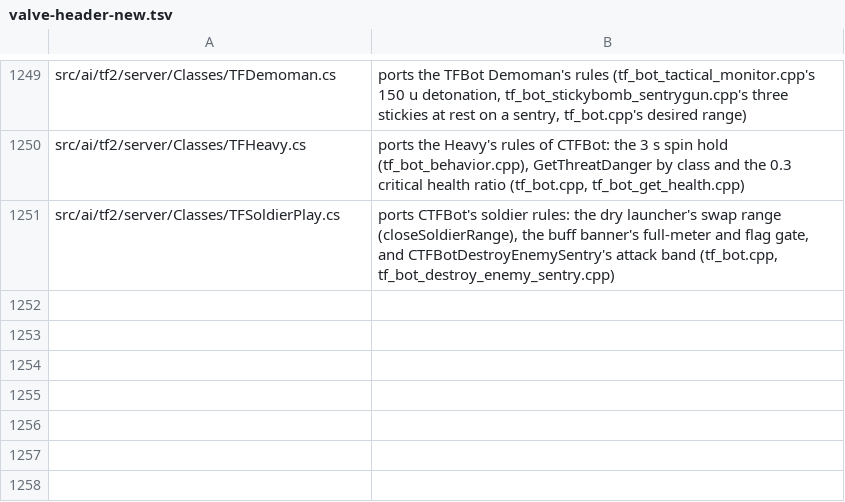
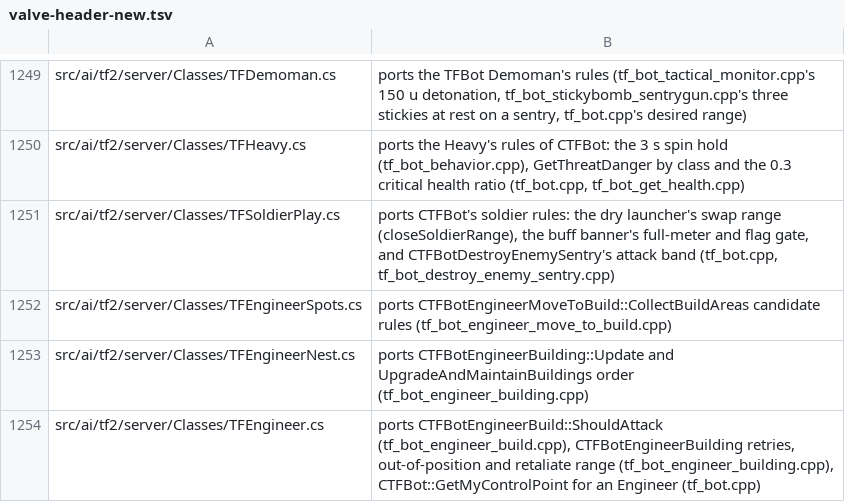
Before and after one commit to muflub/source-sdk-sharp, a TSV file: docs/valve-header-new.tsv, drawn as a sheet; only a part is shown, gaps mark what is left out.

```diff
--- a/docs/valve-header-new.tsv
+++ b/docs/valve-header-new.tsv
@@ -1251 +1251,4 @@ src/ai/tf2/server/Classes/TFHeavy.cs	ports the Heavy's rules of CTFBot: the 3 s
 src/ai/tf2/server/Classes/TFSoldierPlay.cs	ports CTFBot's soldier rules: the dry launcher's swap range (closeSoldierRange), the buff banner's full-meter and flag gate, and CTFBotDestroyEnemySentry's attack band (tf_bot.cpp, tf_bot_destroy_enemy_sentry.cpp)
+src/ai/tf2/server/Classes/TFEngineerSpots.cs	ports CTFBotEngineerMoveToBuild::CollectBuildAreas candidate rules (tf_bot_engineer_move_to_build.cpp)
+src/ai/tf2/server/Classes/TFEngineerNest.cs	ports CTFBotEngineerBuilding::Update and UpgradeAndMaintainBuildings order (tf_bot_engineer_building.cpp)
+src/ai/tf2/server/Classes/TFEngineer.cs	ports CTFBotEngineerBuild::ShouldAttack (tf_bot_engineer_build.cpp), CTFBotEngineerBuilding retries, out-of-position and retaliate range (tf_bot_engineer_building.cpp), CTFBot::GetMyControlPoint for an Engineer (tf_bot.cpp)
```
Also changed, not shown: 21 other files.
